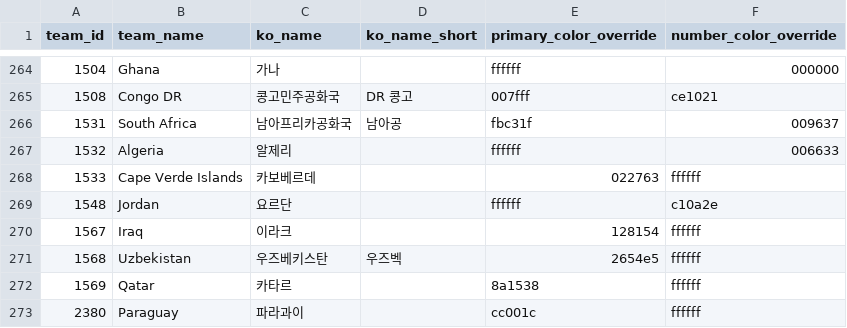
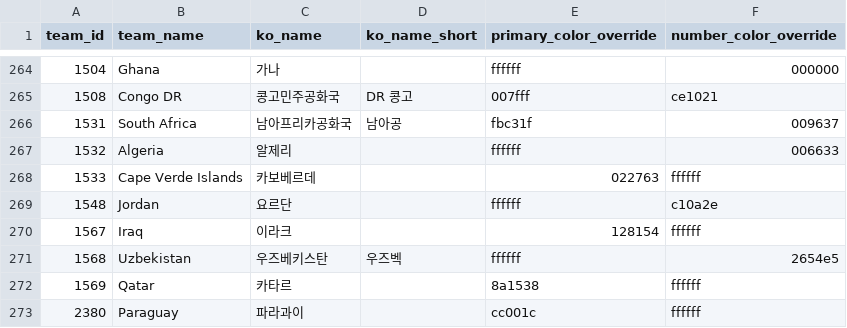
Before and after one commit to bgh1234554/football-obs-backend, a CSV file: src/main/resources/data/teams.csv, drawn as a sheet; only a part is shown, gaps mark what is left out.

```diff
--- a/src/main/resources/data/teams.csv
+++ b/src/main/resources/data/teams.csv
@@ -270,3 +270,3 @@ team_id,team_name,ko_name,ko_name_short,primary_color_override,number_color_over
 1567,Iraq,이라크,,128154,ffffff
-1568,Uzbekistan,우즈베키스탄,우즈벡,2654e5,ffffff
+1568,Uzbekistan,우즈베키스탄,우즈벡,ffffff,2654e5
 1569,Qatar,카타르,,8a1538,ffffff
```
Also changed, not shown: src/main/resources/data/coaches.csv, src/main/resources/data/venues.csv, 1 other file.
